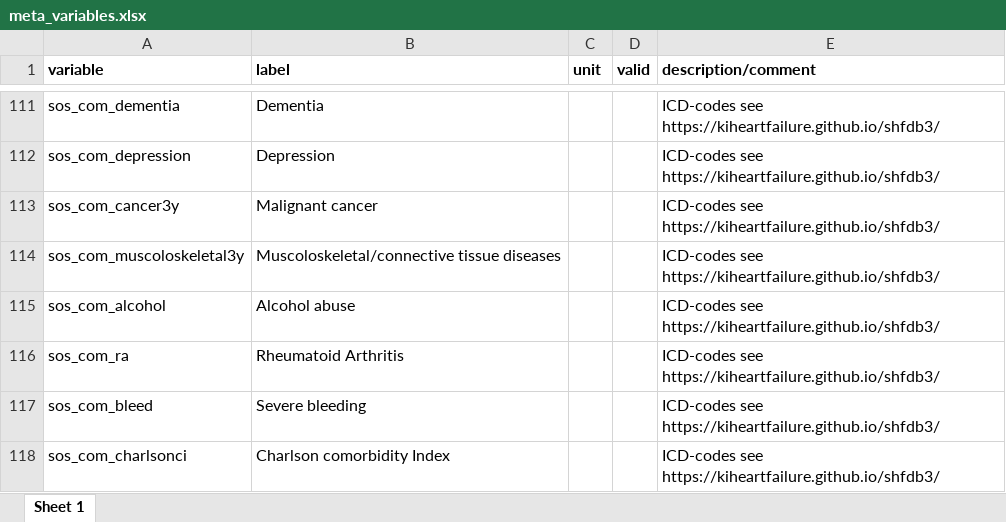
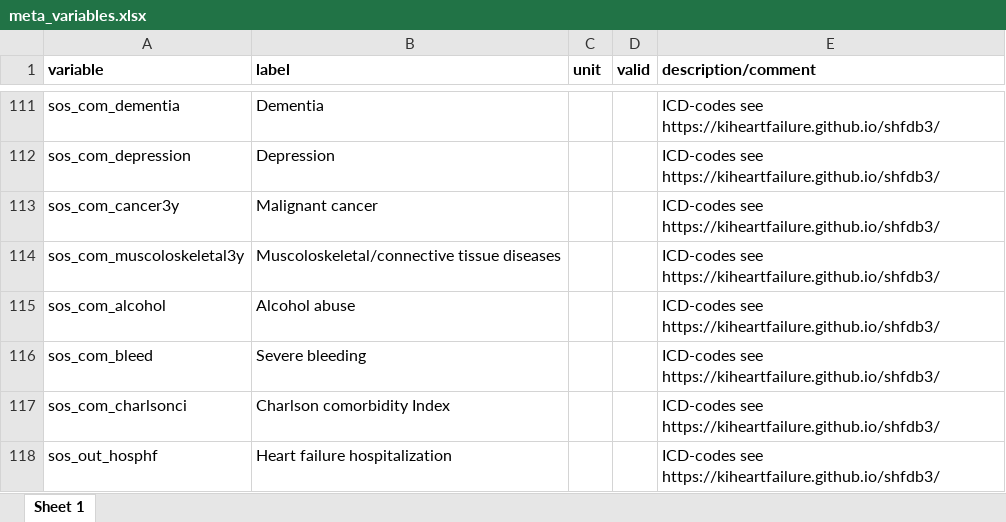
Before and after one commit to KIHeartFailure/shfdb3dm, an Excel workbook: metadata/meta_variables.xlsx, sheet Sheet 1, drawn as a sheet; only a part is shown, gaps mark what is left out; the shorter side is filled out with more unchanged rows; values as stored, in another font and other column widths than the file's, no borders; the diff names each change by its address in the sheet, - before the commit and + after, or states it on an @@ line.

```diff
--- a/metadata/meta_variables.xlsx (sheet Sheet 1)
+++ b/metadata/meta_variables.xlsx (sheet Sheet 1)
-row 116: sos_com_ra | Rheumatoid Arthritis |  |  | ICD-codes see https://kiheartfailure.github.io/shfdb3/
```
Also changed, not shown: metadata/meta_factorlevels.xlsx, 2 other files.
